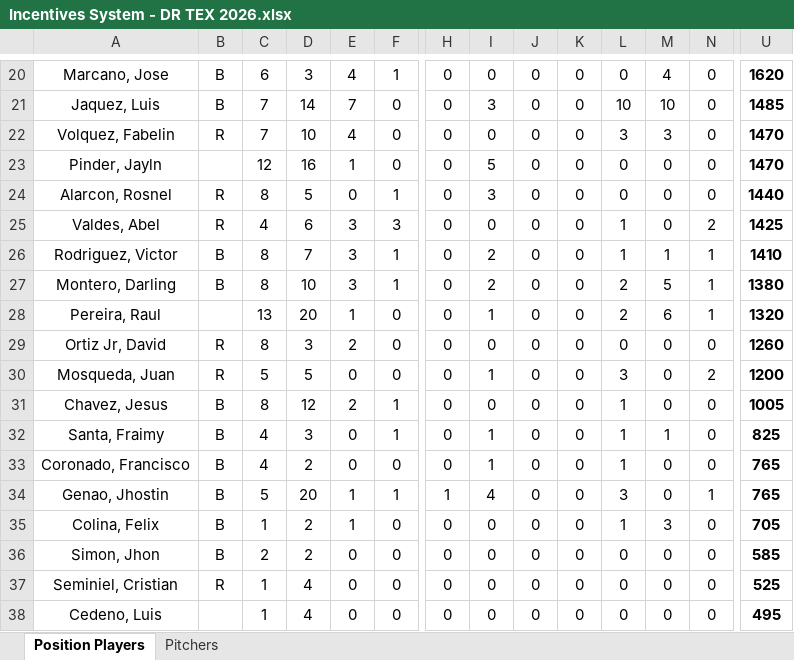
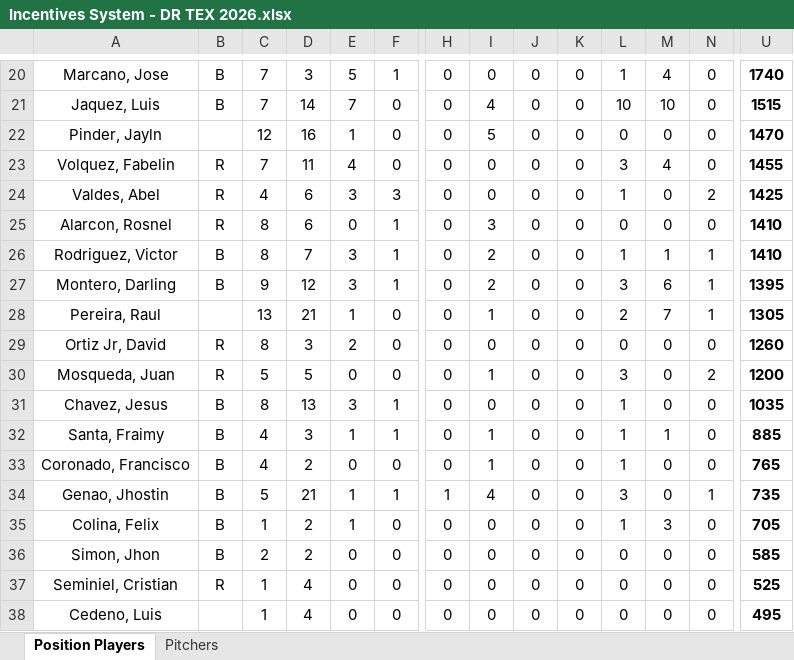
Before and after one commit to AlfredoGIIB/rangers-incentive-league, an Excel workbook: Incentives System - DR TEX 2026.xlsx, sheet Position Players, drawn as a sheet; only a part is shown, gaps mark what is left out; values as stored, in another font and other column widths than the file's, no borders; charts and pictures and conditional formats not drawn; removed rows and columns are numbered as before the commit, all else as after; rows hold the shown columns only; the diff covers the shown part only; the diff names each change by its address in the sheet, - before the commit and + after, or states it on an @@ line.

```diff
--- a/Incentives System - DR TEX 2026.xlsx (sheet Position Players)
+++ b/Incentives System - DR TEX 2026.xlsx (sheet Position Players)
-C20: 6
+C20: 7
-E20: 4
+E20: 5
-L20: 0
+L20: 1
-U20: 1620
+U20: 1740
-I21: 3
+I21: 4
-U21: 1485
+U21: 1515
-row 22: Volquez, Fabelin | R | 7 | 10 | 4 | 0 | 0 | 0 | 0 | 0 | 3 | 3 | 0 | 1470
-row 24: Alarcon, Rosnel | R | 8 | 5 | 0 | 1 | 0 | 3 | 0 | 0 | 0 | 0 | 0 | 1440
+row 23: Volquez, Fabelin | R | 7 | 11 | 4 | 0 | 0 | 0 | 0 | 0 | 3 | 4 | 0 | 1455
+row 25: Alarcon, Rosnel | R | 8 | 6 | 0 | 1 | 0 | 3 | 0 | 0 | 0 | 0 | 0 | 1410
-C27: 8
+C27: 9
-D27: 10
+D27: 12
-L27: 2
+L27: 3
-M27: 5
+M27: 6
-U27: 1380
+U27: 1395
-D28: 20
+D28: 21
-M28: 6
+M28: 7
-U28: 1320
+U28: 1305
-D31: 12
+D31: 13
-E31: 2
+E31: 3
-U31: 1005
+U31: 1035
-E32: 0
+E32: 1
-U32: 825
+U32: 885
-D34: 20
+D34: 21
-U34: 765
+U34: 735
```
Also changed, not shown: 2 added rows, 2 removed rows and 25 edited cells elsewhere in this sheet, sheet Pitchers, formulas that keep their value.
